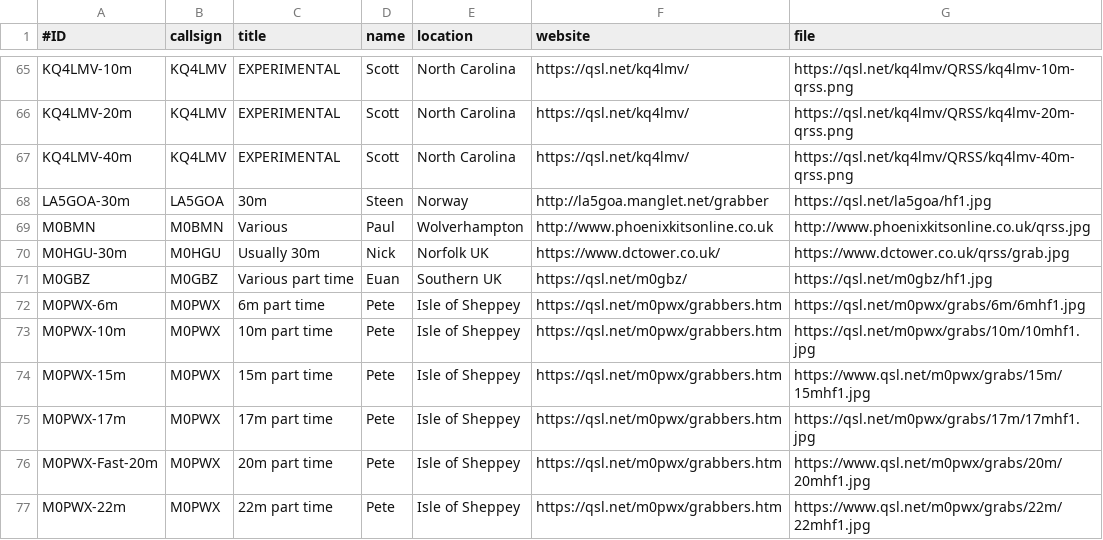
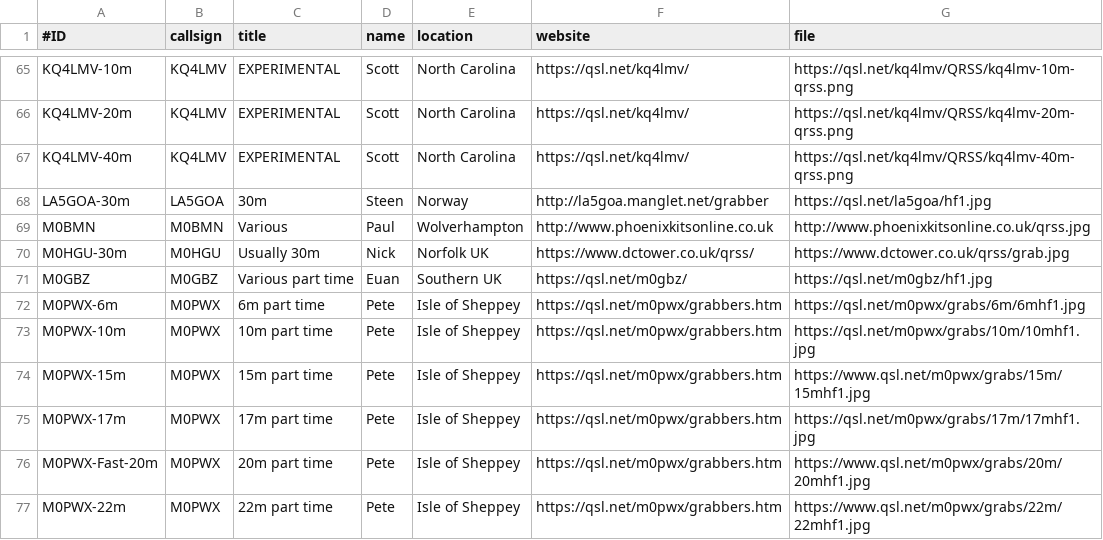
Before and after one commit to swharden/QRSSplus, a CSV file: grabbers.csv, drawn as a sheet; only a part is shown, gaps mark what is left out.

Commit message:
Update M0HGU main webaite URL.

```diff
--- a/grabbers.csv
+++ b/grabbers.csv
@@ -69,3 +69,3 @@ LA5GOA-30m,LA5GOA,30m,Steen,Norway,http://la5goa.manglet.net/grabber,https://qsl
 M0BMN,M0BMN,Various,Paul,Wolverhampton,http://www.phoenixkitsonline.co.uk,http://www.phoenixkitsonline.co.uk/qrss.jpg
-M0HGU-30m,M0HGU,Usually 30m,Nick,Norfolk UK,https://www.dctower.co.uk/,https://www.dctower.co.uk/qrss/grab.jpg
+M0HGU-30m,M0HGU,Usually 30m,Nick,Norfolk UK,https://www.dctower.co.uk/qrss/,https://www.dctower.co.uk/qrss/grab.jpg
 M0GBZ,M0GBZ,Various part time,Euan,Southern UK,https://qsl.net/m0gbz/,https://qsl.net/m0gbz/hf1.jpg
```
